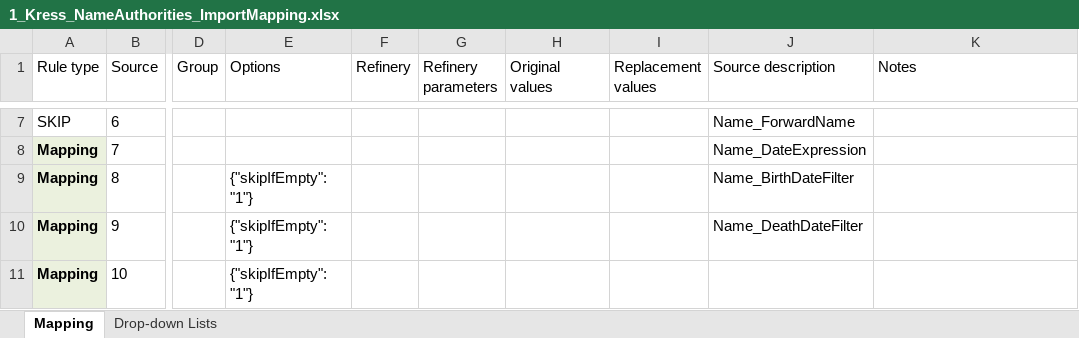
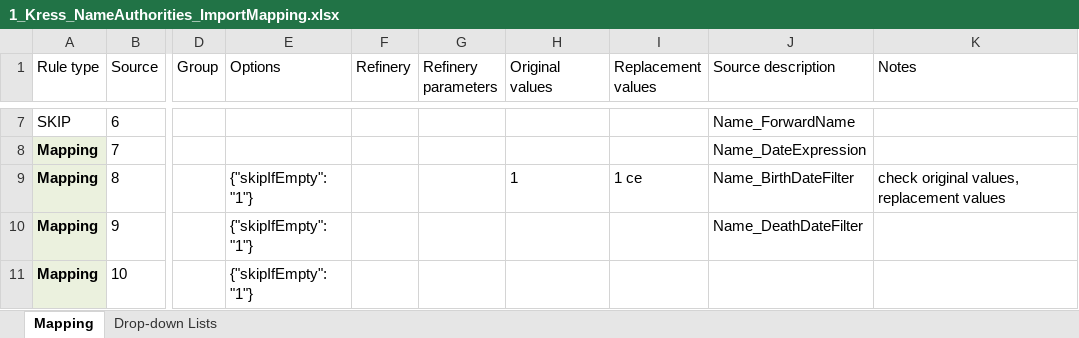
Before and after one commit to collectiveaccess/NGA-Kress, an Excel workbook: mappings/1_Kress_NameAuthorities_ImportMapping.xlsx, sheet Mapping, drawn as a sheet; only a part is shown, gaps mark what is left out; values as stored, in another font and other column widths than the file's, no borders; the diff names each change by its address in the sheet, - before the commit and + after, or states it on an @@ line.

```diff
--- a/mappings/1_Kress_NameAuthorities_ImportMapping.xlsx (sheet Mapping)
+++ b/mappings/1_Kress_NameAuthorities_ImportMapping.xlsx (sheet Mapping)
-H9 (Original values): (empty)
+H9 (Original values): 1
-I9 (Replacement values): (empty)
+I9 (Replacement values): 1 ce
-K9 (Notes): (empty)
+K9 (Notes): check original values, replacement values
```
Also changed, not shown: mappings/3_Kress_ArtObjects_ImportMapping.xlsx, mappings/4_Kress_Documents_ImportMapping.xlsx, 1 other file.
